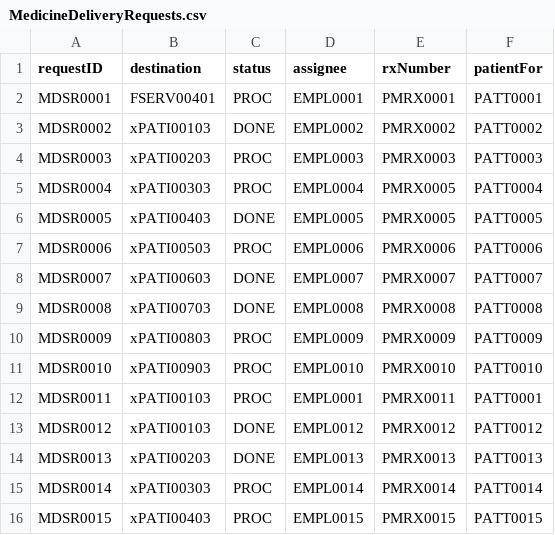
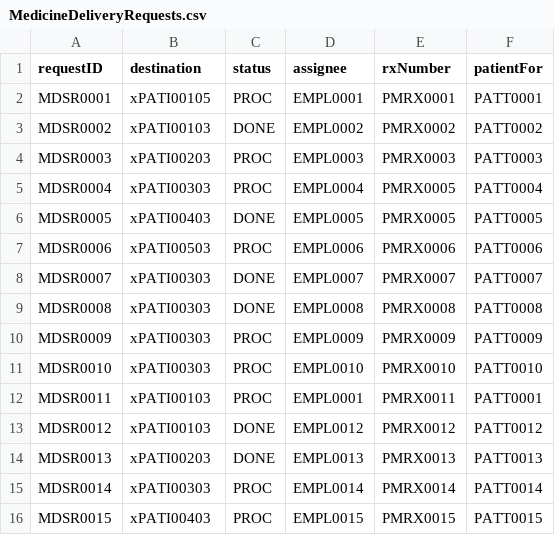
Before and after one commit to nadavk2002/CS3733-D22-Team-X-Prototype-1, a CSV file: src/main/resources/edu/wpi/cs3733/D22/teamX/MedicineDeliveryRequests.csv, drawn as a sheet.

```diff
--- a/src/main/resources/edu/wpi/cs3733/D22/teamX/MedicineDeliveryRequests.csv
+++ b/src/main/resources/edu/wpi/cs3733/D22/teamX/MedicineDeliveryRequests.csv
@@ -1,3 +1,3 @@
 requestID,destination,status,assignee,rxNumber,patientFor
-MDSR0001,FSERV00401,PROC,EMPL0001,PMRX0001,PATT0001
+MDSR0001,xPATI00105,PROC,EMPL0001,PMRX0001,PATT0001
 MDSR0002,xPATI00103,DONE,EMPL0002,PMRX0002,PATT0002
@@ -7,6 +7,6 @@ MDSR0005,xPATI00403,DONE,EMPL0005,PMRX0005,PATT0005
 MDSR0006,xPATI00503,PROC,EMPL0006,PMRX0006,PATT0006
-MDSR0007,xPATI00603,DONE,EMPL0007,PMRX0007,PATT0007
-MDSR0008,xPATI00703,DONE,EMPL0008,PMRX0008,PATT0008
-MDSR0009,xPATI00803,PROC,EMPL0009,PMRX0009,PATT0009
-MDSR0010,xPATI00903,PROC,EMPL0010,PMRX0010,PATT0010
+MDSR0007,xPATI00303,DONE,EMPL0007,PMRX0007,PATT0007
+MDSR0008,xPATI00303,DONE,EMPL0008,PMRX0008,PATT0008
+MDSR0009,xPATI00303,PROC,EMPL0009,PMRX0009,PATT0009
+MDSR0010,xPATI00303,PROC,EMPL0010,PMRX0010,PATT0010
 MDSR0011,xPATI00103,PROC,EMPL0001,PMRX0011,PATT0001
```
Also changed, not shown: 1 other file.
